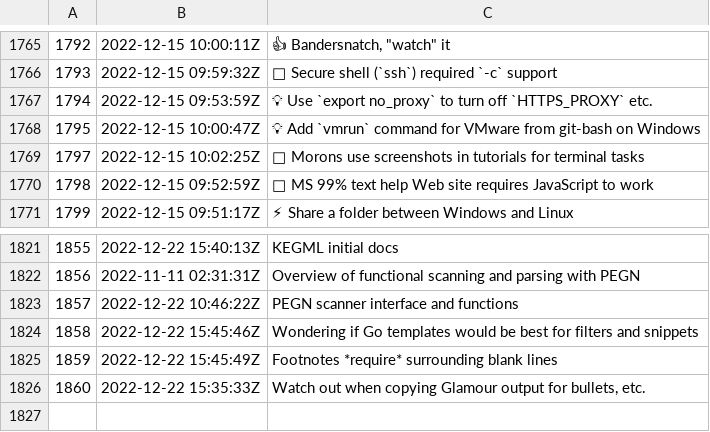
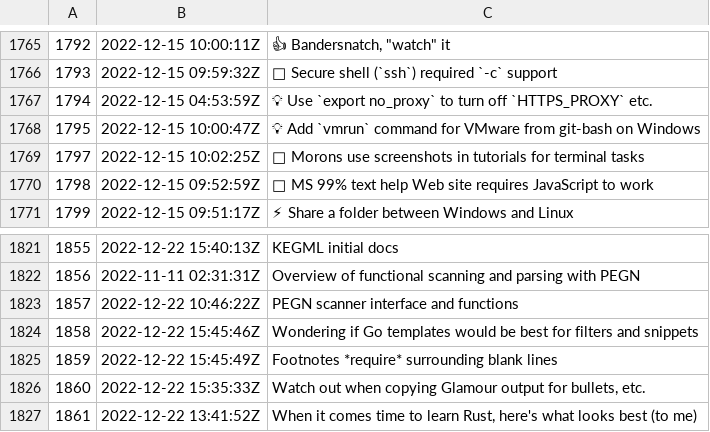
Before and after one commit to rwxrob/zet, a TSV file: docs/dex/nodes.tsv, drawn as a sheet; only a part is shown, gaps mark what is left out.

Commit message:
When it comes time to learn Rust, here's what looks best (to me)

```diff
--- a/docs/dex/nodes.tsv
+++ b/docs/dex/nodes.tsv
@@ -1766,3 +1766,3 @@
 1793	2022-12-15 09:59:32Z	🤔 Secure shell (`ssh`) required `-c` support
-1794	2022-12-15 09:53:59Z	💡 Use `export no_proxy` to turn off `HTTPS_PROXY` etc.
+1794	2022-12-15 04:53:59Z	💡 Use `export no_proxy` to turn off `HTTPS_PROXY` etc.
 1795	2022-12-15 10:00:47Z	💡 Add `vmrun` command for VMware from git-bash on Windows
@@ -1826 +1826,2 @@
 1860	2022-12-22 15:35:33Z	Watch out when copying Glamour output for bullets, etc.
+1861	2022-12-22 13:41:52Z	When it comes time to learn Rust, here's what looks best (to me)
```
Also changed, not shown: 3 other files.
